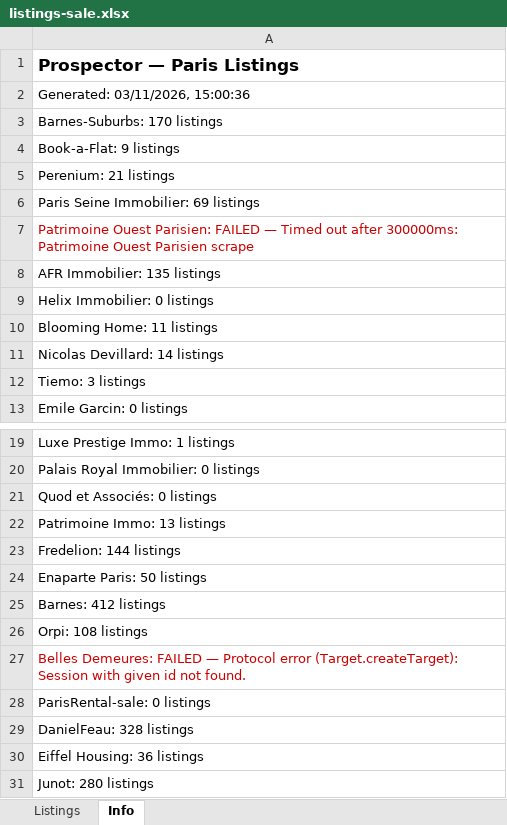
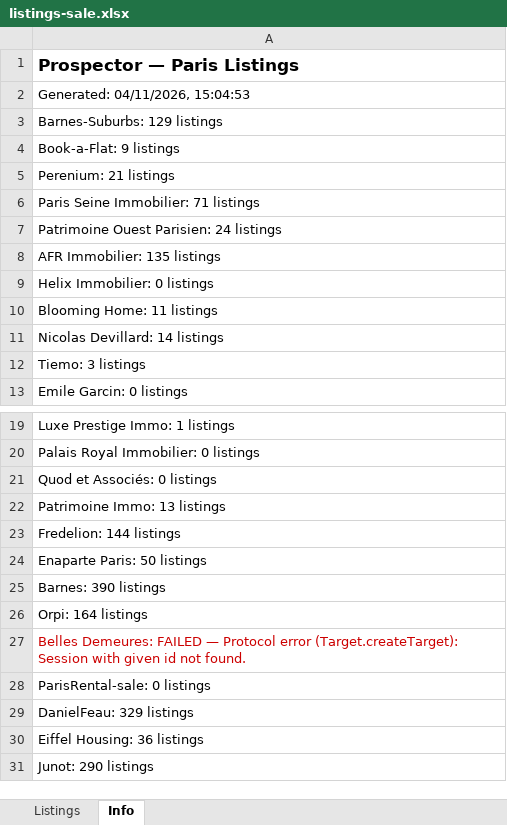
Before and after one commit to YFIP/House-Search-Agent, an Excel workbook: listings-sale.xlsx, sheet Info, drawn as a sheet; only a part is shown, gaps mark what is left out; values as stored, in another font and other column widths than the file's, no borders; the diff names each change by its address in the sheet, - before the commit and + after, or states it on an @@ line.

```diff
--- a/listings-sale.xlsx (sheet Info)
+++ b/listings-sale.xlsx (sheet Info)
-A2: Generated: 03/11/2026, 15:00:36
+A2: Generated: 04/11/2026, 15:04:53
-A3: Barnes-Suburbs: 170 listings
+A3: Barnes-Suburbs: 129 listings
-A6: Paris Seine Immobilier: 69 listings
+A6: Paris Seine Immobilier: 71 listings
-A7: …Ouest Parisien: FAILED — Timed out after 300000ms: Patrimoine Ouest Parisien scrape
+A7: …Ouest Parisien: 24 listings
-A7 text colour: #CC0000
+A7 text colour: black
-A25: Barnes: 412 listings
+A25: Barnes: 390 listings
-A26: Orpi: 108 listings
+A26: Orpi: 164 listings
-A29: DanielFeau: 328 listings
+A29: DanielFeau: 329 listings
-A31: Junot: 280 listings
+A31: Junot: 290 listings
```
Also changed, not shown: sheet Listings, listings.xlsx, 1 other file.
